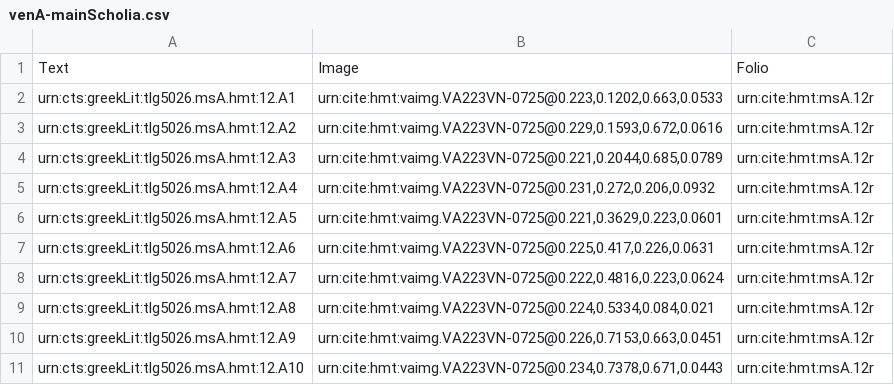
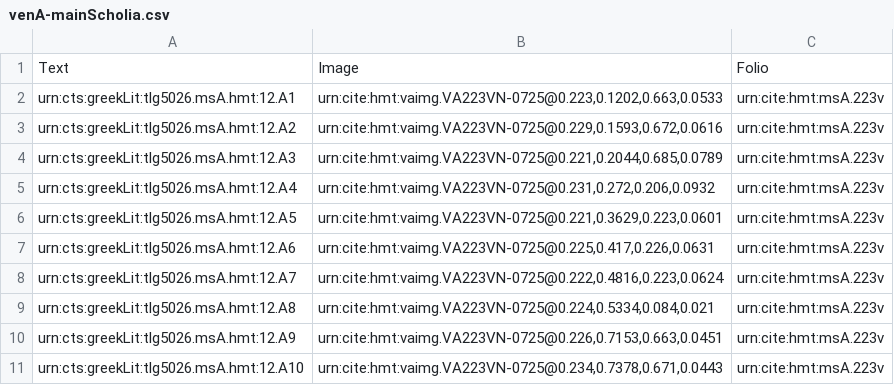
Before and after one commit to mwauke/closed-hc-il17, a CSV file: collections/venA-mainScholia.csv, drawn as a sheet.

Commit message:
Update venA-mainScholia.csv

```diff
--- a/collections/venA-mainScholia.csv
+++ b/collections/venA-mainScholia.csv
@@ -1,11 +1,11 @@
 Text,Image,Folio
-urn:cts:greekLit:tlg5026.msA.hmt:12.A1,"urn:cite:hmt:vaimg.VA223VN-0725@0.223,0.1202,0.663,0.0533",urn:cite:hmt:msA.12r
-urn:cts:greekLit:tlg5026.msA.hmt:12.A2,"urn:cite:hmt:vaimg.VA223VN-0725@0.229,0.1593,0.672,0.0616",urn:cite:hmt:msA.12r
-urn:cts:greekLit:tlg5026.msA.hmt:12.A3,"urn:cite:hmt:vaimg.VA223VN-0725@0.221,0.2044,0.685,0.0789",urn:cite:hmt:msA.12r
-urn:cts:greekLit:tlg5026.msA.hmt:12.A4,"urn:cite:hmt:vaimg.VA223VN-0725@0.231,0.272,0.206,0.0932",urn:cite:hmt:msA.12r
-urn:cts:greekLit:tlg5026.msA.hmt:12.A5,"urn:cite:hmt:vaimg.VA223VN-0725@0.221,0.3629,0.223,0.0601",urn:cite:hmt:msA.12r
-urn:cts:greekLit:tlg5026.msA.hmt:12.A6,"urn:cite:hmt:vaimg.VA223VN-0725@0.225,0.417,0.226,0.0631",urn:cite:hmt:msA.12r
-urn:cts:greekLit:tlg5026.msA.hmt:12.A7,"urn:cite:hmt:vaimg.VA223VN-0725@0.222,0.4816,0.223,0.0624",urn:cite:hmt:msA.12r
-urn:cts:greekLit:tlg5026.msA.hmt:12.A8,"urn:cite:hmt:vaimg.VA223VN-0725@0.224,0.5334,0.084,0.021",urn:cite:hmt:msA.12r
-urn:cts:greekLit:tlg5026.msA.hmt:12.A9,"urn:cite:hmt:vaimg.VA223VN-0725@0.226,0.7153,0.663,0.0451",urn:cite:hmt:msA.12r
-urn:cts:greekLit:tlg5026.msA.hmt:12.A10,"urn:cite:hmt:vaimg.VA223VN-0725@0.234,0.7378,0.671,0.0443",urn:cite:hmt:msA.12r
+urn:cts:greekLit:tlg5026.msA.hmt:12.A1,"urn:cite:hmt:vaimg.VA223VN-0725@0.223,0.1202,0.663,0.0533",urn:cite:hmt:msA.223v
+urn:cts:greekLit:tlg5026.msA.hmt:12.A2,"urn:cite:hmt:vaimg.VA223VN-0725@0.229,0.1593,0.672,0.0616",urn:cite:hmt:msA.223v
+urn:cts:greekLit:tlg5026.msA.hmt:12.A3,"urn:cite:hmt:vaimg.VA223VN-0725@0.221,0.2044,0.685,0.0789",urn:cite:hmt:msA.223v
+urn:cts:greekLit:tlg5026.msA.hmt:12.A4,"urn:cite:hmt:vaimg.VA223VN-0725@0.231,0.272,0.206,0.0932",urn:cite:hmt:msA.223v
+urn:cts:greekLit:tlg5026.msA.hmt:12.A5,"urn:cite:hmt:vaimg.VA223VN-0725@0.221,0.3629,0.223,0.0601",urn:cite:hmt:msA.223v
+urn:cts:greekLit:tlg5026.msA.hmt:12.A6,"urn:cite:hmt:vaimg.VA223VN-0725@0.225,0.417,0.226,0.0631",urn:cite:hmt:msA.223v
+urn:cts:greekLit:tlg5026.msA.hmt:12.A7,"urn:cite:hmt:vaimg.VA223VN-0725@0.222,0.4816,0.223,0.0624",urn:cite:hmt:msA.223v
+urn:cts:greekLit:tlg5026.msA.hmt:12.A8,"urn:cite:hmt:vaimg.VA223VN-0725@0.224,0.5334,0.084,0.021",urn:cite:hmt:msA.223v
+urn:cts:greekLit:tlg5026.msA.hmt:12.A9,"urn:cite:hmt:vaimg.VA223VN-0725@0.226,0.7153,0.663,0.0451",urn:cite:hmt:msA.223v
+urn:cts:greekLit:tlg5026.msA.hmt:12.A10,"urn:cite:hmt:vaimg.VA223VN-0725@0.234,0.7378,0.671,0.0443",urn:cite:hmt:msA.223v
```
